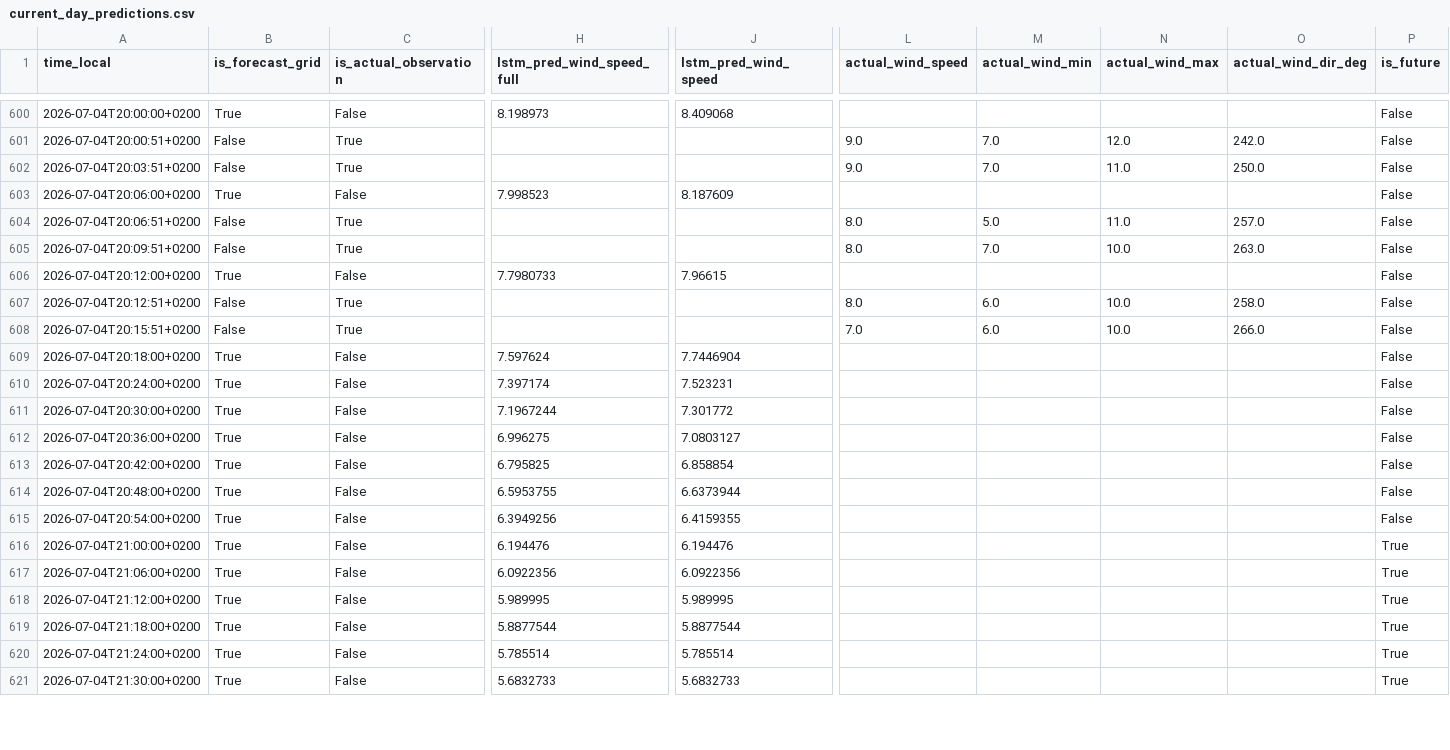
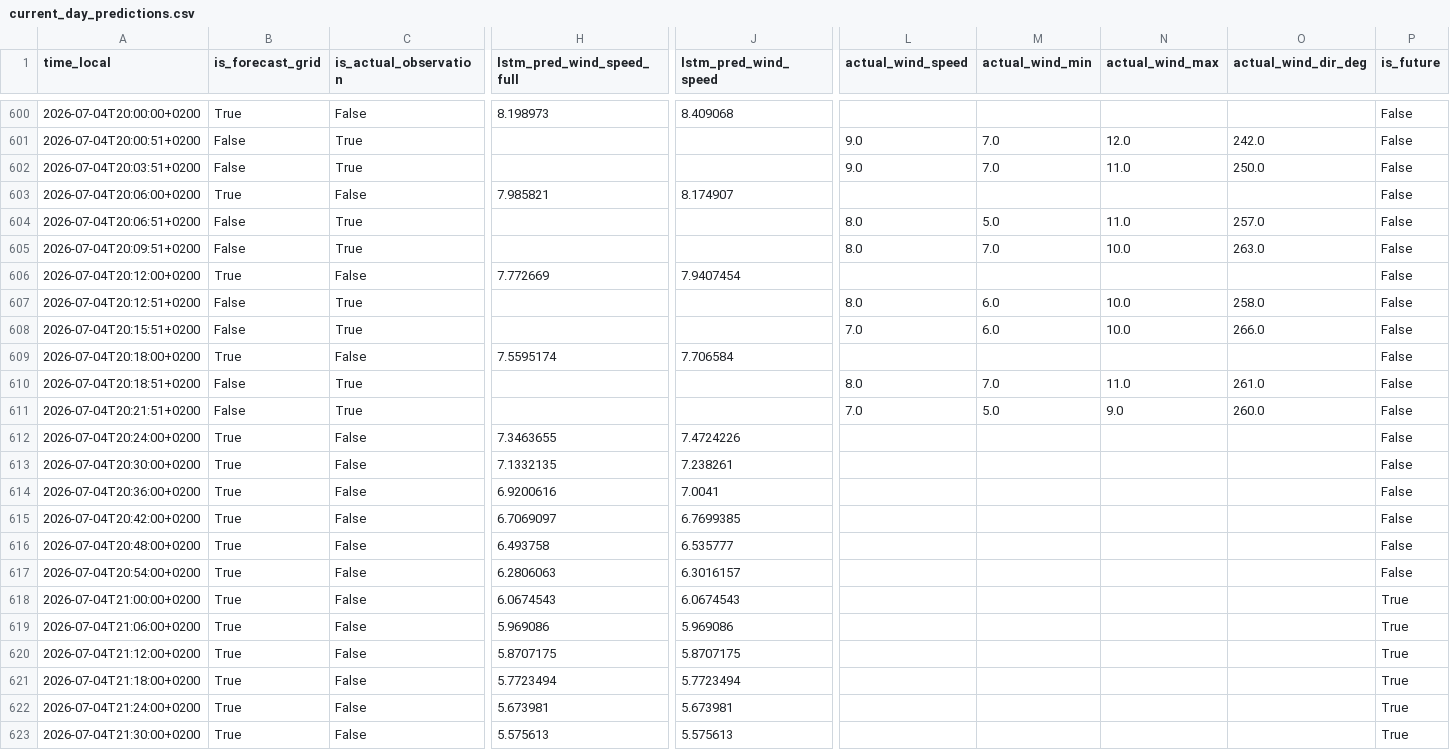
Before and after one commit to sandervancranenburgh/wind_dashboard, a CSV file: docs/current_day_predictions.csv, drawn as a sheet; only a part is shown, gaps mark what is left out; addresses are those after the commit; rows hold the shown columns only; the diff covers the shown part only; the diff names each change by its address in the sheet, - before the commit and + after, or states it on an @@ line.

```diff
--- a/docs/current_day_predictions.csv
+++ b/docs/current_day_predictions.csv
-H603 (lstm_pred_wind_speed_full): 7.998523
+H603 (lstm_pred_wind_speed_full): 7.985821
-J603 (lstm_pred_wind_speed): 8.187609
+J603 (lstm_pred_wind_speed): 8.174907
-H606 (lstm_pred_wind_speed_full): 7.7980733
+H606 (lstm_pred_wind_speed_full): 7.772669
-J606 (lstm_pred_wind_speed): 7.96615
+J606 (lstm_pred_wind_speed): 7.9407454
-H609 (lstm_pred_wind_speed_full): 7.597624
+H609 (lstm_pred_wind_speed_full): 7.5595174
-J609 (lstm_pred_wind_speed): 7.7446904
+J609 (lstm_pred_wind_speed): 7.706584
+row 610: 2026-07-04T20:18:51+0200 | False | True |  |  | 8.0 | 7.0 | 11.0 | 261.0 | False
+row 611: 2026-07-04T20:21:51+0200 | False | True |  |  | 7.0 | 5.0 | 9.0 | 260.0 | False
-H612 (lstm_pred_wind_speed_full): 7.397174
+H612 (lstm_pred_wind_speed_full): 7.3463655
-J612 (lstm_pred_wind_speed): 7.523231
+J612 (lstm_pred_wind_speed): 7.4724226
-H613 (lstm_pred_wind_speed_full): 7.1967244
+H613 (lstm_pred_wind_speed_full): 7.1332135
-J613 (lstm_pred_wind_speed): 7.301772
+J613 (lstm_pred_wind_speed): 7.238261
-H614 (lstm_pred_wind_speed_full): 6.996275
+H614 (lstm_pred_wind_speed_full): 6.9200616
-J614 (lstm_pred_wind_speed): 7.0803127
+J614 (lstm_pred_wind_speed): 7.0041
-H615 (lstm_pred_wind_speed_full): 6.795825
+H615 (lstm_pred_wind_speed_full): 6.7069097
-J615 (lstm_pred_wind_speed): 6.858854
+J615 (lstm_pred_wind_speed): 6.7699385
-H616 (lstm_pred_wind_speed_full): 6.5953755
+H616 (lstm_pred_wind_speed_full): 6.493758
-J616 (lstm_pred_wind_speed): 6.6373944
+J616 (lstm_pred_wind_speed): 6.535777
-H617 (lstm_pred_wind_speed_full): 6.3949256
+H617 (lstm_pred_wind_speed_full): 6.2806063
-J617 (lstm_pred_wind_speed): 6.4159355
+J617 (lstm_pred_wind_speed): 6.3016157
-H618 (lstm_pred_wind_speed_full): 6.194476
+H618 (lstm_pred_wind_speed_full): 6.0674543
-J618 (lstm_pred_wind_speed): 6.194476
+J618 (lstm_pred_wind_speed): 6.0674543
-H619 (lstm_pred_wind_speed_full): 6.0922356
+H619 (lstm_pred_wind_speed_full): 5.969086
-J619 (lstm_pred_wind_speed): 6.0922356
+J619 (lstm_pred_wind_speed): 5.969086
-H620 (lstm_pred_wind_speed_full): 5.989995
+H620 (lstm_pred_wind_speed_full): 5.8707175
-J620 (lstm_pred_wind_speed): 5.989995
+J620 (lstm_pred_wind_speed): 5.8707175
-H621 (lstm_pred_wind_speed_full): 5.8877544
+H621 (lstm_pred_wind_speed_full): 5.7723494
-J621 (lstm_pred_wind_speed): 5.8877544
+J621 (lstm_pred_wind_speed): 5.7723494
-H622 (lstm_pred_wind_speed_full): 5.785514
+H622 (lstm_pred_wind_speed_full): 5.673981
-J622 (lstm_pred_wind_speed): 5.785514
+J622 (lstm_pred_wind_speed): 5.673981
-H623 (lstm_pred_wind_speed_full): 5.6832733
+H623 (lstm_pred_wind_speed_full): 5.575613
-J623 (lstm_pred_wind_speed): 5.6832733
+J623 (lstm_pred_wind_speed): 5.575613
```
Also changed, not shown: 48 edited cells elsewhere in this file, docs/daily_mae_history.csv, 8 other files.
